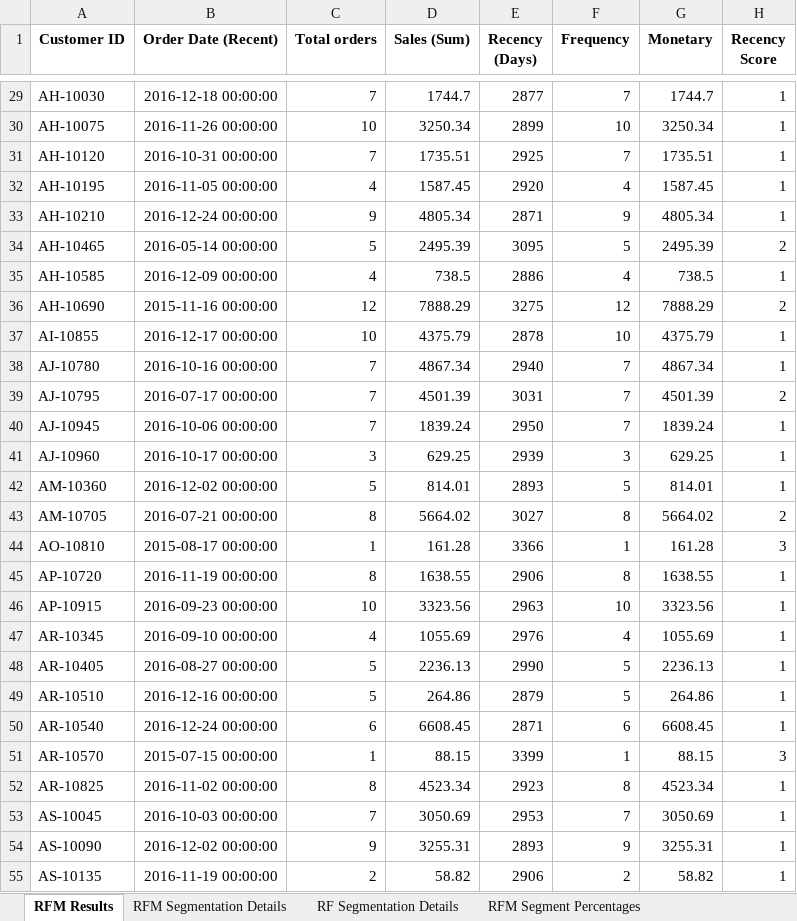
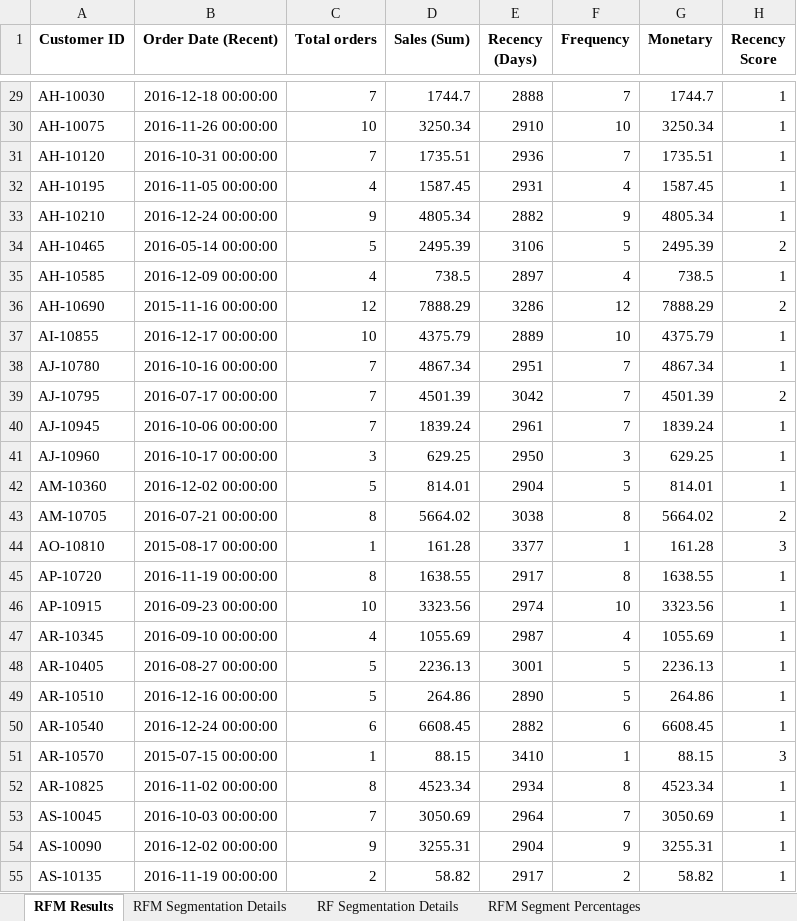
Before and after one commit to Geetika1214/CSM-, an Excel workbook: backend/tempfile/processed_g.xlsx, sheet RFM Results, drawn as a sheet; only a part is shown, gaps mark what is left out; values as stored, in another font and other column widths than the file's, no borders; the diff covers the shown part only; the diff names each change by its address in the sheet, - before the commit and + after, or states it on an @@ line.

```diff
--- a/backend/tempfile/processed_g.xlsx (sheet RFM Results)
+++ b/backend/tempfile/processed_g.xlsx (sheet RFM Results)
-E29 (Recency (Days)): 2877
+E29 (Recency (Days)): 2888
-E30 (Recency (Days)): 2899
+E30 (Recency (Days)): 2910
-E31 (Recency (Days)): 2925
+E31 (Recency (Days)): 2936
-E32 (Recency (Days)): 2920
+E32 (Recency (Days)): 2931
-E33 (Recency (Days)): 2871
+E33 (Recency (Days)): 2882
-E34 (Recency (Days)): 3095
+E34 (Recency (Days)): 3106
-E35 (Recency (Days)): 2886
+E35 (Recency (Days)): 2897
-E36 (Recency (Days)): 3275
+E36 (Recency (Days)): 3286
-E37 (Recency (Days)): 2878
+E37 (Recency (Days)): 2889
-E38 (Recency (Days)): 2940
+E38 (Recency (Days)): 2951
-E39 (Recency (Days)): 3031
+E39 (Recency (Days)): 3042
-E40 (Recency (Days)): 2950
+E40 (Recency (Days)): 2961
-E41 (Recency (Days)): 2939
+E41 (Recency (Days)): 2950
-E42 (Recency (Days)): 2893
+E42 (Recency (Days)): 2904
-E43 (Recency (Days)): 3027
+E43 (Recency (Days)): 3038
-E44 (Recency (Days)): 3366
+E44 (Recency (Days)): 3377
-E45 (Recency (Days)): 2906
+E45 (Recency (Days)): 2917
-E46 (Recency (Days)): 2963
+E46 (Recency (Days)): 2974
-E47 (Recency (Days)): 2976
+E47 (Recency (Days)): 2987
-E48 (Recency (Days)): 2990
+E48 (Recency (Days)): 3001
-E49 (Recency (Days)): 2879
+E49 (Recency (Days)): 2890
-E50 (Recency (Days)): 2871
+E50 (Recency (Days)): 2882
-E51 (Recency (Days)): 3399
+E51 (Recency (Days)): 3410
-E52 (Recency (Days)): 2923
+E52 (Recency (Days)): 2934
-E53 (Recency (Days)): 2953
+E53 (Recency (Days)): 2964
-E54 (Recency (Days)): 2893
+E54 (Recency (Days)): 2904
-E55 (Recency (Days)): 2906
+E55 (Recency (Days)): 2917
```
Also changed, not shown: 766 edited cells elsewhere in this sheet, 9 other files.
